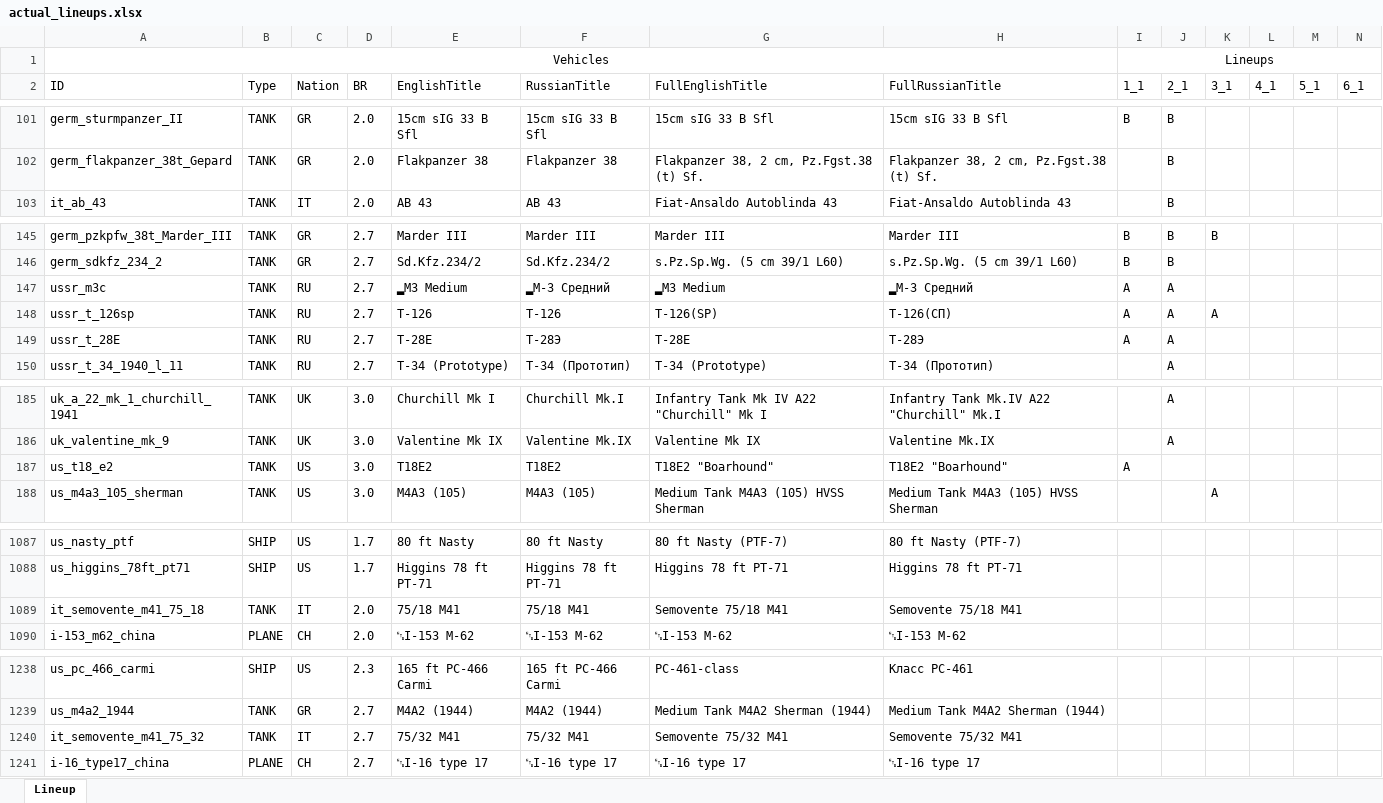
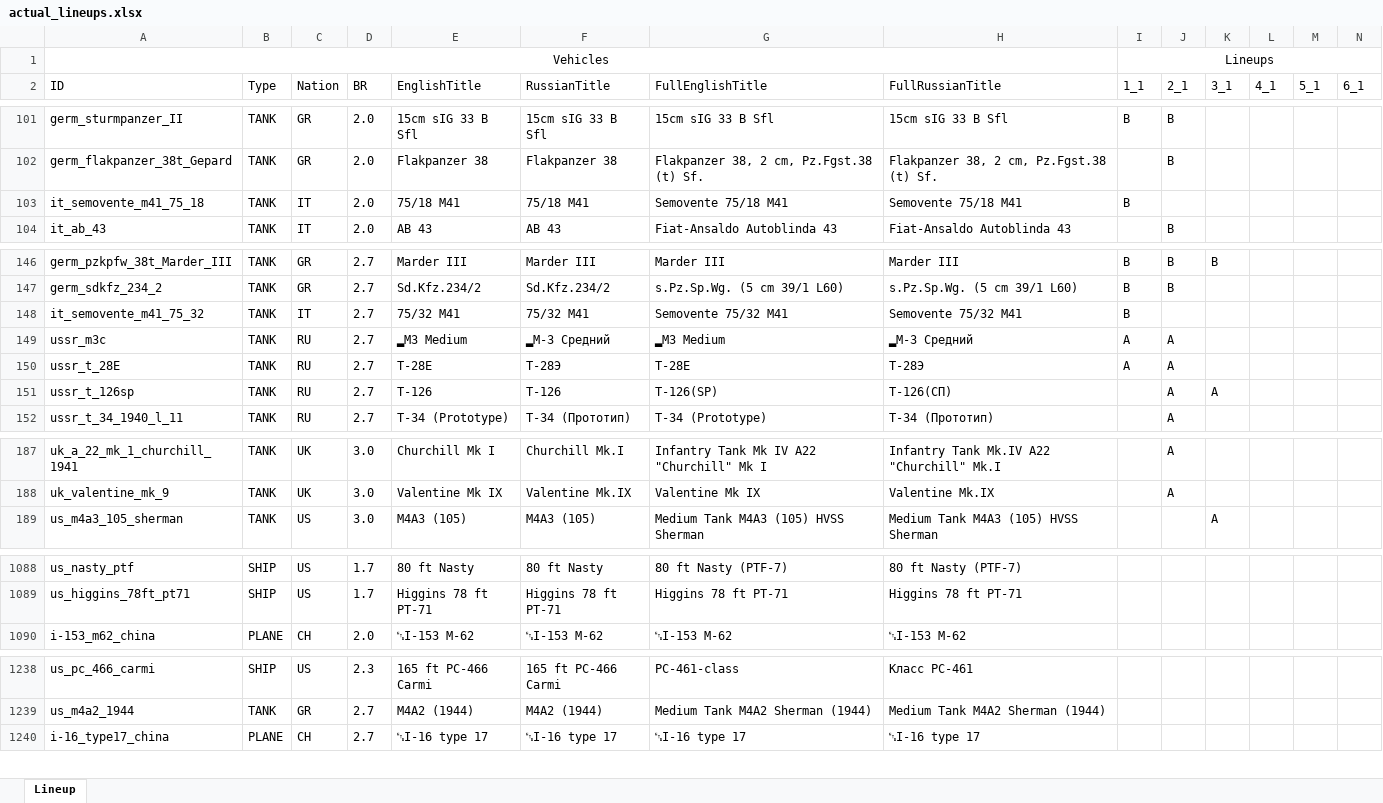
Before and after one commit to runaloop/ThunderSimLineup, an Excel workbook: actual_lineups.xlsx, sheet Lineup, drawn as a sheet; only a part is shown, gaps mark what is left out; values as stored, in another font and other column widths than the file's, no borders; table styles not drawn; removed rows and columns are numbered as before the commit, all else as after; rows hold the shown columns only; the diff covers the shown part only; the diff names each change by its address in the sheet, - before the commit and + after, or states it on an @@ line.

Commit message:
Add: _1 lineup now have code to add planes to a lineup by br; Add: Kotlin version is updated to 1.3.70(should fix some strange bugs?!);

```diff
--- a/actual_lineups.xlsx (sheet Lineup)
+++ b/actual_lineups.xlsx (sheet Lineup)
+row 103: it_semovente_m41_75_18 | TANK | IT | 2.0 | 75/18 M41 | 75/18 M41 | Semovente 75/18 M41 | Semovente 75/18 M41 | B
+row 148: it_semovente_m41_75_32 | TANK | IT | 2.7 | 75/32 M41 | 75/32 M41 | Semovente 75/32 M41 | Semovente 75/32 M41 | B
-row 148: ussr_t_126sp | TANK | RU | 2.7 | T-126 | Т-126 | T-126(SP) | Т-126(СП) | A | A | A
+row 151: ussr_t_126sp | TANK | RU | 2.7 | T-126 | Т-126 | T-126(SP) | Т-126(СП) |  | A | A
-row 187: us_t18_e2 | TANK | US | 3.0 | T18E2 | T18E2 | T18E2 "Boarhound" | T18E2 "Boarhound" | A
-row 1089: it_semovente_m41_75_18 | TANK | IT | 2.0 | 75/18 M41 | 75/18 M41 | Semovente 75/18 M41 | Semovente 75/18 M41
-row 1240: it_semovente_m41_75_32 | TANK | IT | 2.7 | 75/32 M41 | 75/32 M41 | Semovente 75/32 M41 | Semovente 75/32 M41
```
Also changed, not shown: 1 added row elsewhere in this sheet, 6 other files.
